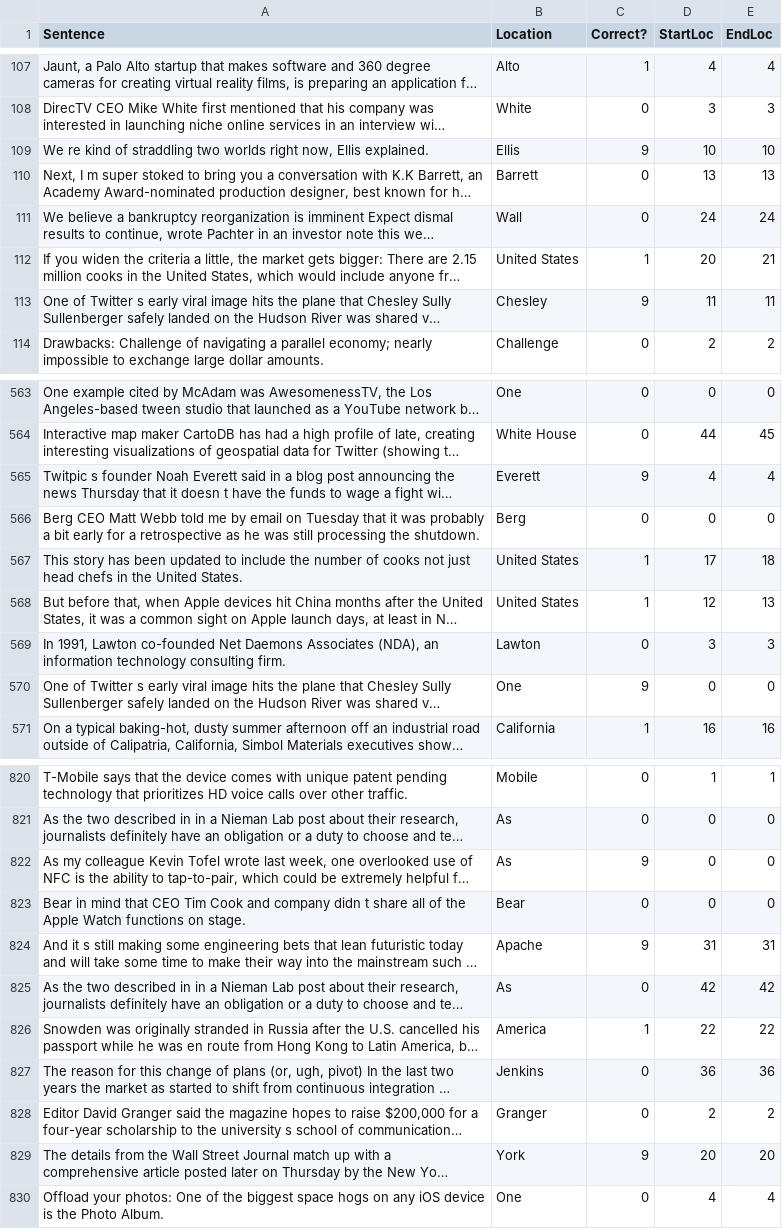
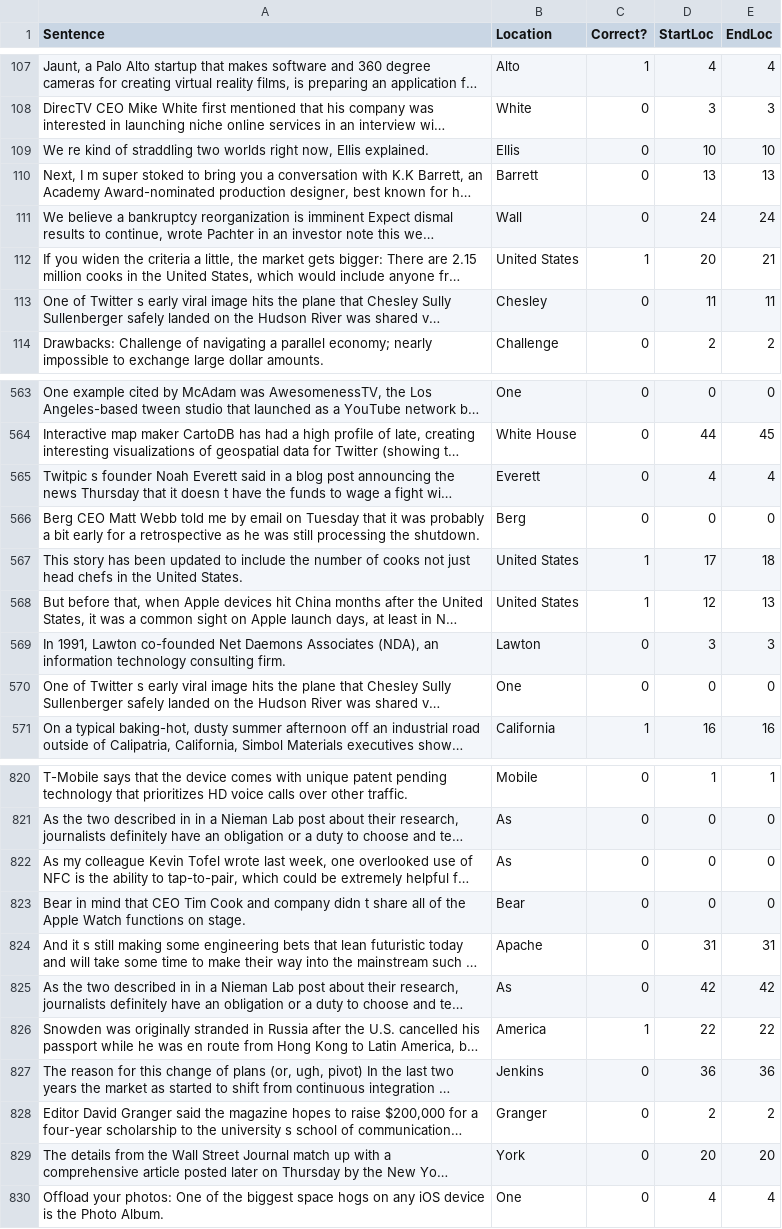
Before and after one commit to Bschuster3434/data-science-new-job-locations, a CSV file: tech_journalism_scrapper/testing_data/train.csv, drawn as a sheet; only a part is shown, gaps mark what is left out; long unchanged cells end in …; the diff covers the shown part only; the diff names each change by its address in the sheet, - before the commit and + after, or states it on an @@ line.

```diff
--- a/tech_journalism_scrapper/testing_data/train.csv
+++ b/tech_journalism_scrapper/testing_data/train.csv
-C109 (Correct?): 9
+C109 (Correct?): 0
-C113 (Correct?): 9
+C113 (Correct?): 0
-C565 (Correct?): 9
+C565 (Correct?): 0
-C570 (Correct?): 9
+C570 (Correct?): 0
-C822 (Correct?): 9
+C822 (Correct?): 0
-C824 (Correct?): 9
+C824 (Correct?): 0
-C829 (Correct?): 9
+C829 (Correct?): 0
```
Also changed, not shown: 16 edited cells elsewhere in this file, 1 other file.
